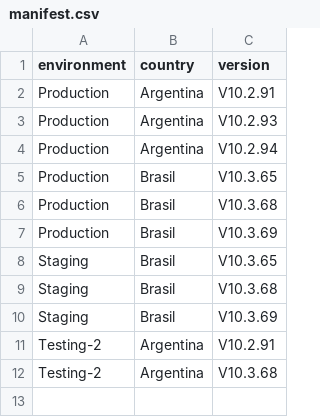
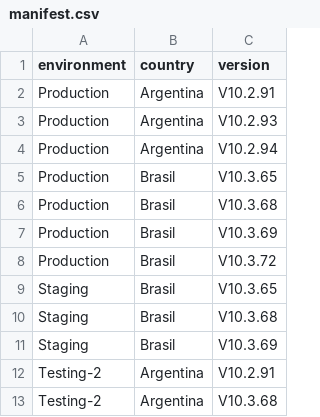
Before and after one commit to chbazan/pepper_cypress_reports, a CSV file: manifest.csv, drawn as a sheet.

```diff
--- a/manifest.csv
+++ b/manifest.csv
@@ -7,2 +7,3 @@ Production,Brasil,V10.3.68
 Production,Brasil,V10.3.69
+Production,Brasil,V10.3.72
 Staging,Brasil,V10.3.65
```
Also changed, not shown: 4 other files.
